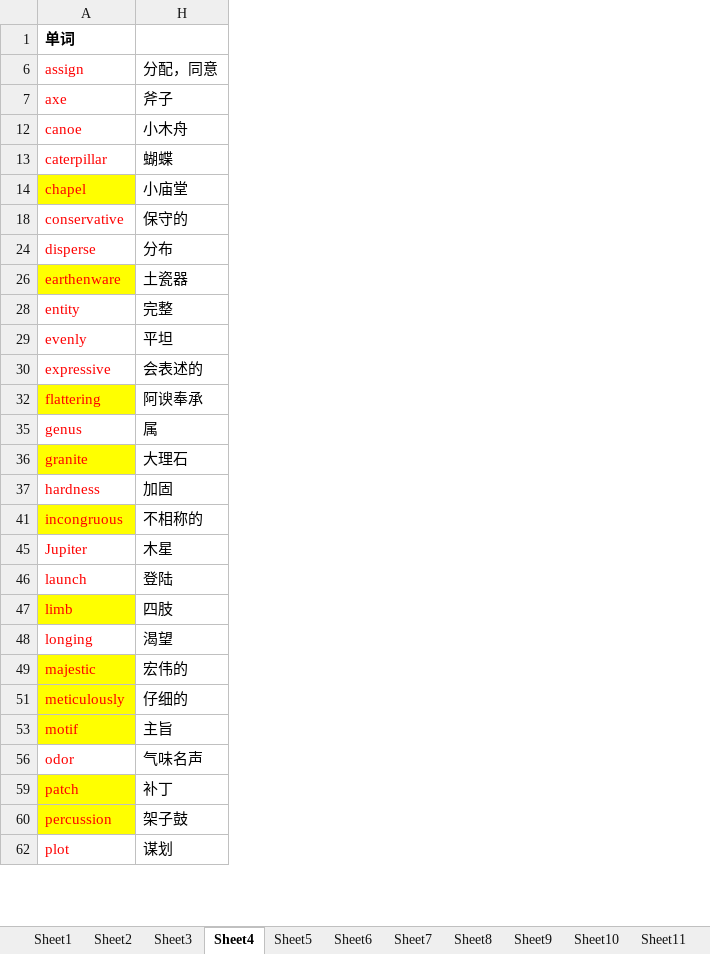
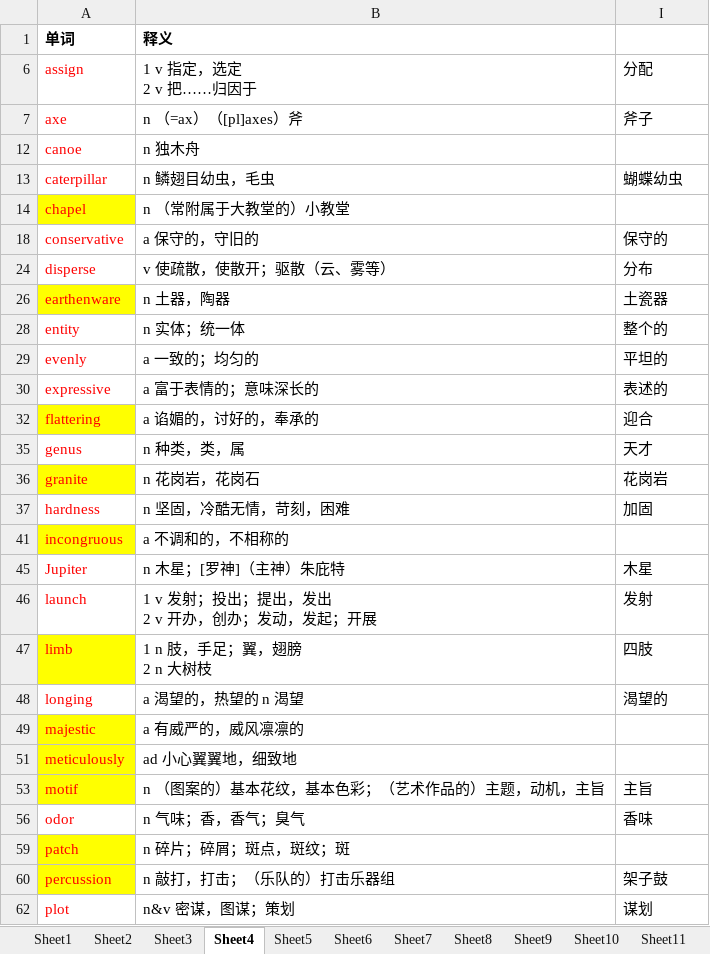
Before and after one commit to tianfr/Intensive-Listening-for-Scientific-America, an Excel workbook: 21天托福词汇.xlsx, sheet Sheet4, drawn as a sheet; only a part is shown; values as stored, in another font and other column widths than the file's, no borders; addresses are those after the commit; ↵ is a line break in a cell; the diff covers the shown part only; the diff names each change by its address in the sheet, - before the commit and + after, or states it on an @@ line.

```diff
--- a/21天托福词汇.xlsx (sheet Sheet4)
+++ b/21天托福词汇.xlsx (sheet Sheet4)
@@ column B (释义) unhidden, rows 6-62: 1 v 指定，选定 ↵ 2 v 把……归因于 | n （=ax）（[pl]axes）斧 | n 独木舟 | n 鳞翅目幼虫，毛虫 | n （常附属于大教堂的）小教堂 | a 保守的，守旧的 | v 使疏散，使散开；驱散（云、雾等） | n 土器，陶器 | n 实体；统一体 | a 一致的；均匀的 | a 富于表情的；意味深长的 | a 谄媚的，讨好的，奉承的 | n 种类，类，属 | n 花岗岩，花岗石 | n 坚固，冷酷无情，苛刻，困难 | a 不调和的，不相称的 | n 木星；[罗神]（主神）朱庇特 | 1 v 发射；投出；提出，发出 ↵ 2 v 开办，创办；发动，发起；开展 | 1 n 肢，手足；翼，翅膀 ↵ 2 n 大树枝 | a 渴望的，热望的 n 渴望 | a 有威严的，威风凛凛的 | ad 小心翼翼地，细致地 | n （图案的）基本花纹，基本色彩；（艺术作品的）主题，动机，主旨 | n 气味；香，香气；臭气 | n 碎片；碎屑；斑点，斑纹；斑 | n 敲打，打击；（乐队的）打击乐器组 | n&v 密谋，图谋；策划 @@
-I6: 分配，同意
+I6: 分配
-I12: 小木舟
+I12: (empty)
-I13: 蝴蝶
+I13: 蝴蝶幼虫
-I14: 小庙堂
+I14: (empty)
-I28: 完整
+I28: 整个的
-I29: 平坦
+I29: 平坦的
-I30: 会表述的
+I30: 表述的
-I32: 阿谀奉承
+I32: 迎合
-I35: 属
+I35: 天才
-I36: 大理石
+I36: 花岗岩
-I41: 不相称的
+I41: (empty)
-I46: 登陆
+I46: 发射
-I48: 渴望
+I48: 渴望的
-I49: 宏伟的
+I49: (empty)
-I51: 仔细的
+I51: (empty)
-I56: 气味名声
+I56: 香味
-I59: 补丁
+I59: (empty)
```
Also changed, not shown: 7 edited cells elsewhere in this sheet, sheet Sheet8, sheet Sheet2, sheet Sheet6, sheet Sheet3, sheet Sheet7, sheet Sheet5, 1 more sheet.
